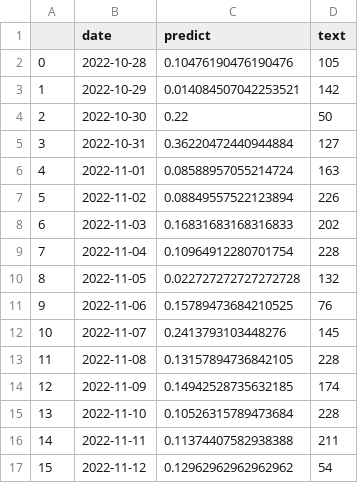
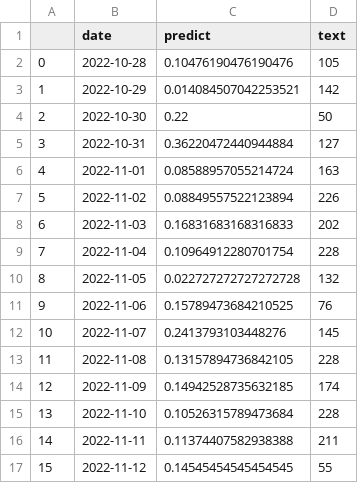
Before and after one commit to koba4444/streamlit_20220914, a CSV file: output.csv, drawn as a sheet.

```diff
--- a/output.csv
+++ b/output.csv
@@ -16,2 +16,2 @@
 14,2022-11-11,0.11374407582938388,211
-15,2022-11-12,0.12962962962962962,54
+15,2022-11-12,0.14545454545454545,55
```
Also changed, not shown: 1 other file.
